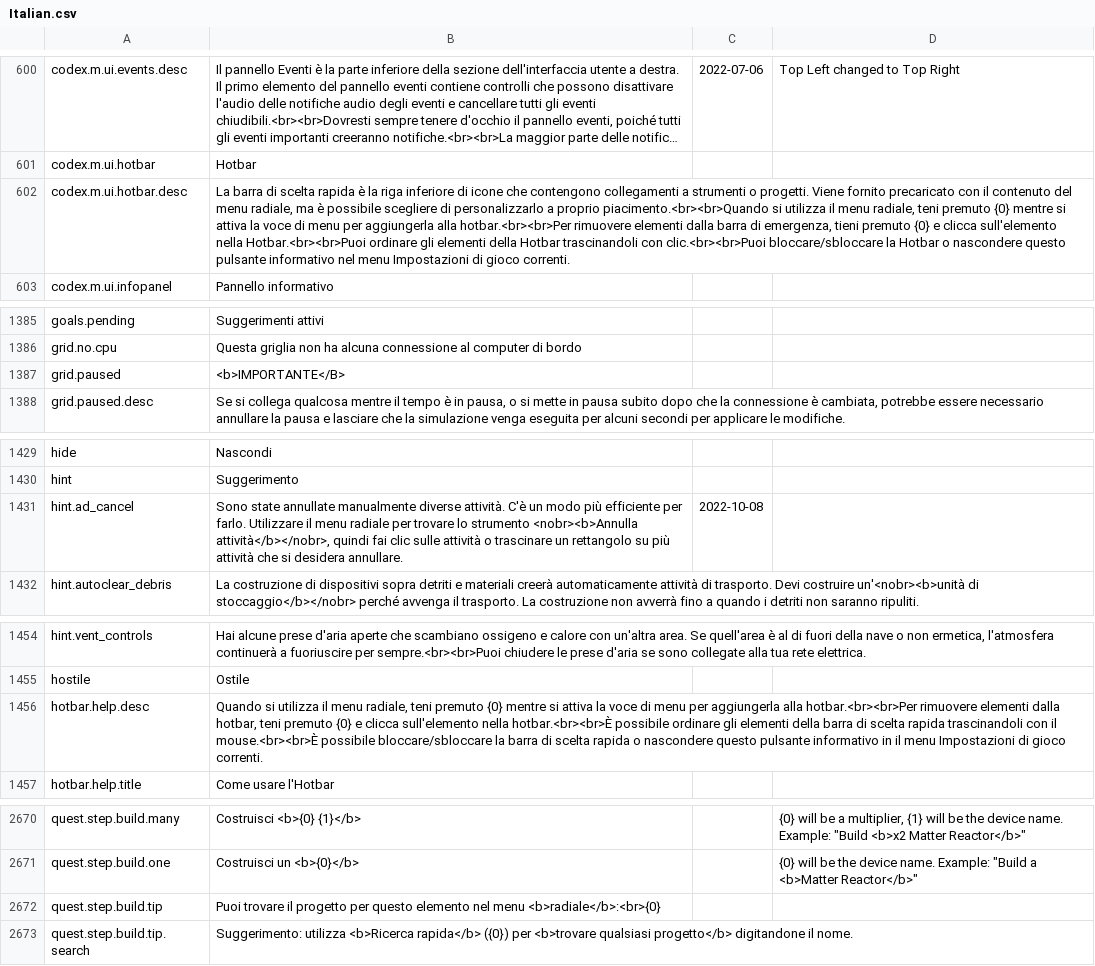
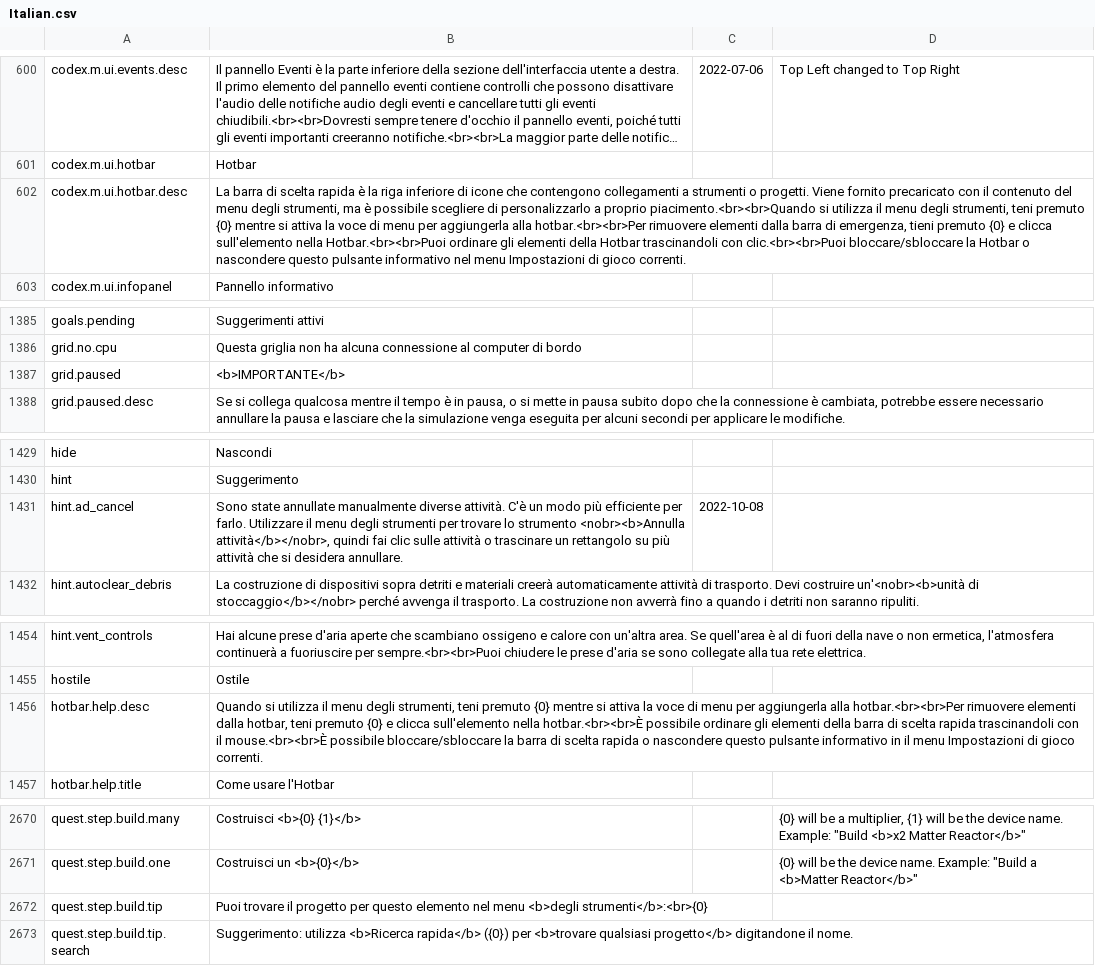
Before and after one commit to kodolinija/stardeus-translations, a CSV file: Translations/Italian.csv, drawn as a sheet; only a part is shown, gaps mark what is left out; long unchanged cells end in …; the diff covers the shown part only; the diff names each change by its address in the sheet, - before the commit and + after, or states it on an @@ line.

Commit message:
Fix a few small issues with tags in Italian translation

```diff
--- a/Translations/Italian.csv
+++ b/Translations/Italian.csv
-B602: …del menu radiale, ma è possibile scegliere di personalizzarlo a proprio piacimento.<br><br>Quando si utilizza il menu radiale, teni premuto…
+B602: …del menu degli strumenti, ma è possibile scegliere di personalizzarlo a proprio piacimento.<br><br>Quando si utilizza il menu degli strumenti, teni premuto…
-B1387: <b>IMPORTANTE</B>
+B1387: <b>IMPORTANTE</b>
-B1431: …il menu radiale per trovare…
+B1431: …il menu degli strumenti per trovare…
-B1456: …il menu radiale, teni premuto…
+B1456: …il menu degli strumenti, teni premuto…
-B2672: …nel menu <b>radiale</b>:<br>{0}
+B2672: …nel menu <b>degli strumenti</b>:<br>{0}
```
Also changed, not shown: 15 edited cells elsewhere in this file.
